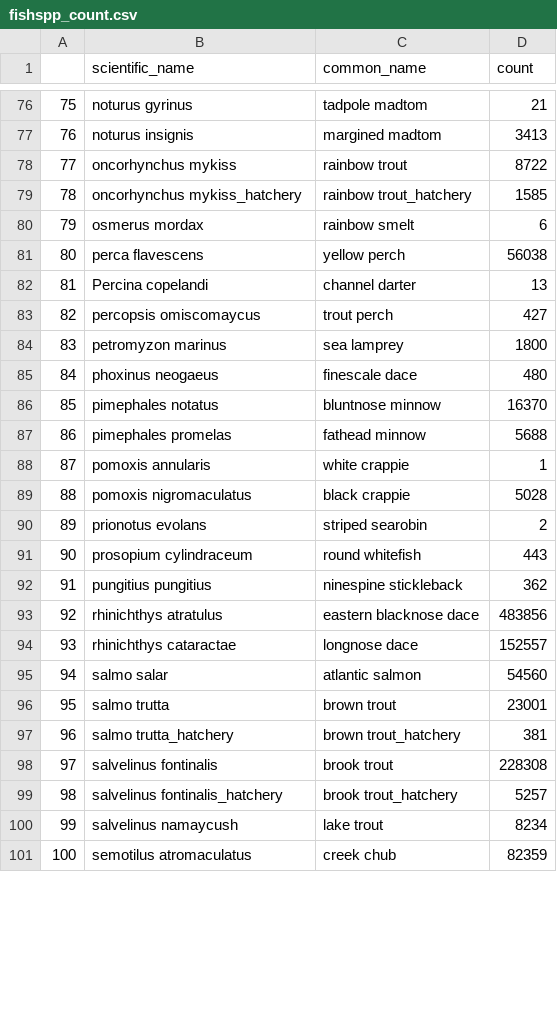
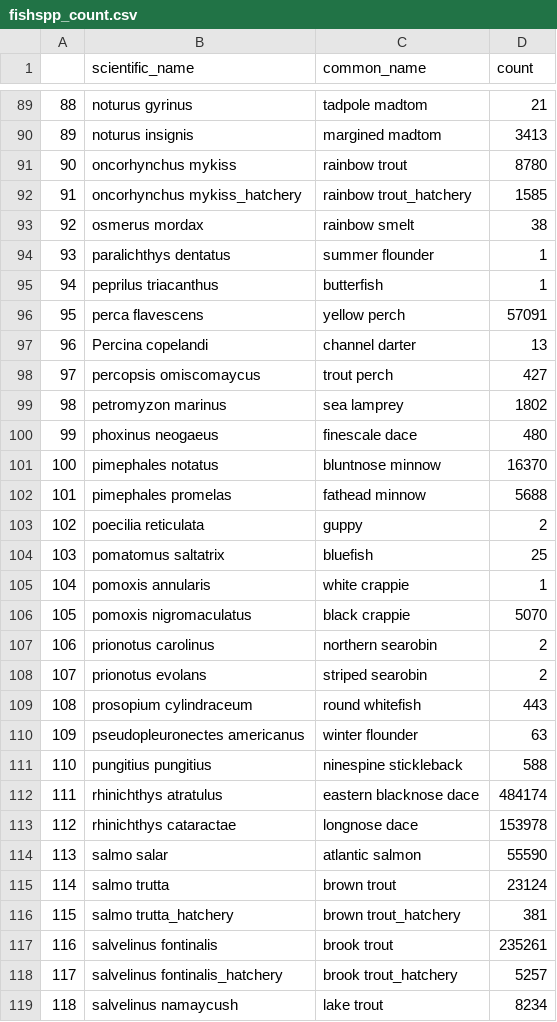
Before and after one commit to JennyTay/FreshwaterBio, a CSV file: fishspp_count.csv, drawn as a sheet; only a part is shown, gaps mark what is left out; the shorter side is filled out with more unchanged rows; addresses are those after the commit; the diff covers the shown part only; the diff names each change by its address in the sheet, - before the commit and + after, or states it on an @@ line.

Commit message:
finished tidying RI, incorported RI into the fish dataset, removed stocked fish from NH DES and NH DGF

```diff
--- a/fishspp_count.csv
+++ b/fishspp_count.csv
@@ column A renumbered from row 5 down @@
-D91 (count): 8722
+D91 (count): 8780
-D93 (count): 6
+D93 (count): 38
+row 94: 93 | paralichthys dentatus | summer flounder | 1
+row 95: 94 | peprilus triacanthus | butterfish | 1
-D96 (count): 56038
+D96 (count): 57091
-D99 (count): 1800
+D99 (count): 1802
+row 103: 102 | poecilia reticulata | guppy | 2
+row 104: 103 | pomatomus saltatrix | bluefish | 25
-D106 (count): 5028
+D106 (count): 5070
+row 107: 106 | prionotus carolinus | northern searobin | 2
+row 110: 109 | pseudopleuronectes americanus | winter flounder | 63
-D111 (count): 362
+D111 (count): 588
-D112 (count): 483856
+D112 (count): 484174
-D113 (count): 152557
+D113 (count): 153978
-D114 (count): 54560
+D114 (count): 55590
-D115 (count): 23001
+D115 (count): 23124
-D117 (count): 228308
+D117 (count): 235261
```
Also changed, not shown: 14 added rows and 41 edited cells elsewhere in this file, fishgenus_count.csv, 4 other files.
